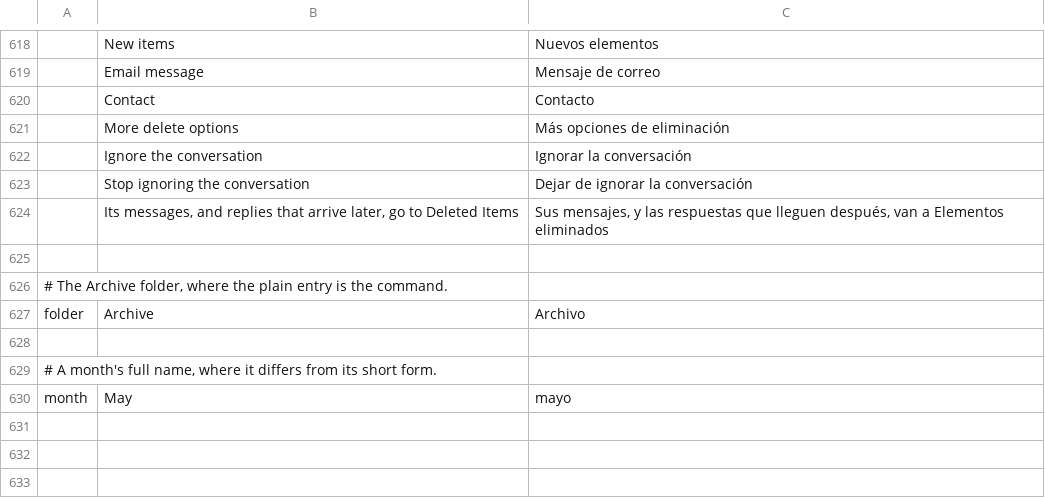
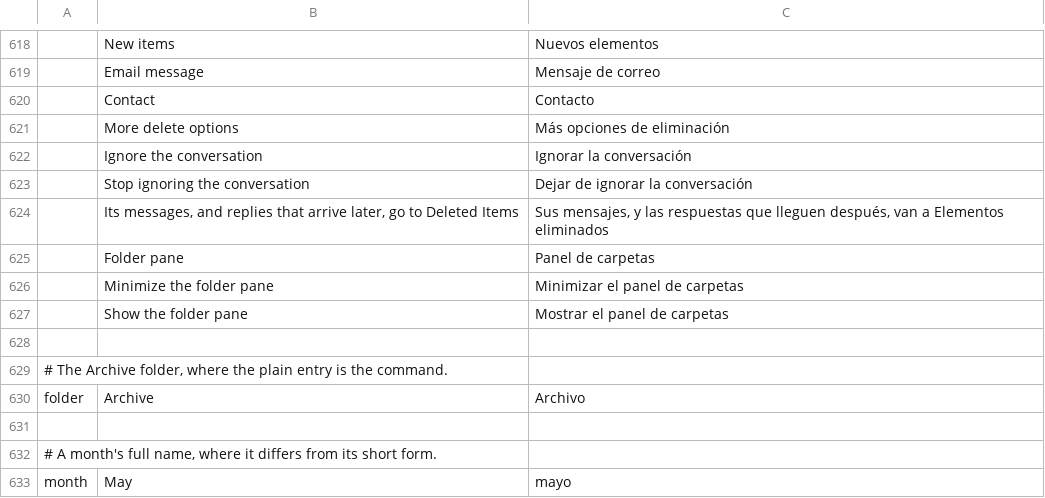
Before and after one commit to ZIDAN44/mailcraft, a TSV file: crates/ui-egui/src/i18n/es.tsv, drawn as a sheet; only a part is shown, gaps mark what is left out; the diff names each change by its address in the sheet, - before the commit and + after, or states it on an @@ line.

```diff
--- a/crates/ui-egui/src/i18n/es.tsv
+++ b/crates/ui-egui/src/i18n/es.tsv
+row 625:  | Folder pane | Panel de carpetas
+row 626:  | Minimize the folder pane | Minimizar el panel de carpetas
+row 627:  | Show the folder pane | Mostrar el panel de carpetas
```
Also changed, not shown: crates/ui-egui/src/i18n/ar.tsv, crates/ui-egui/src/i18n/he.tsv, 11 other files.
